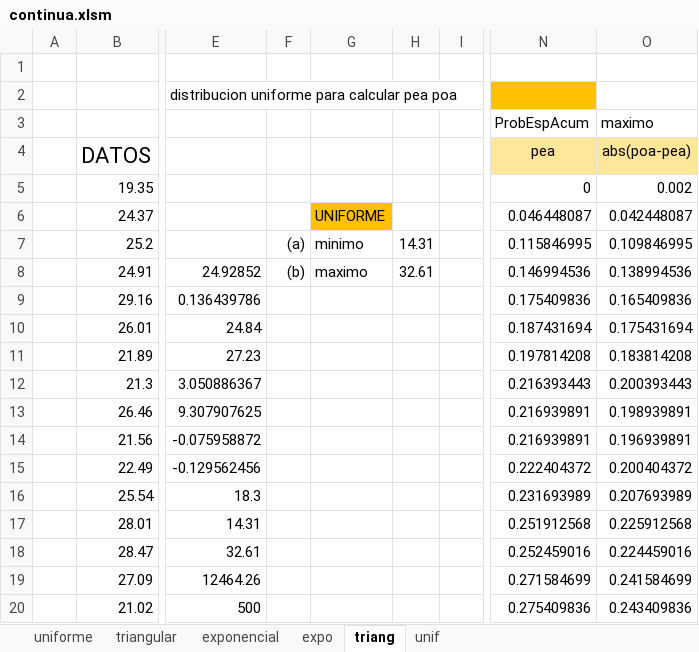
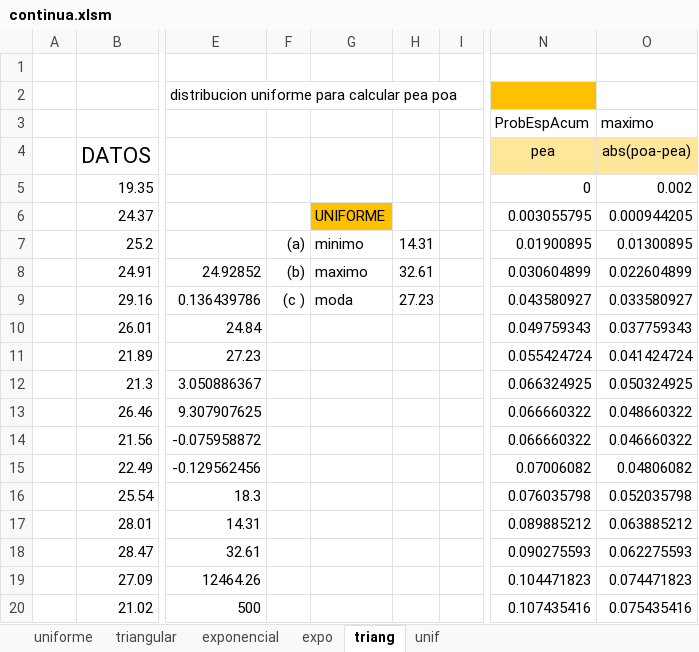
Before and after one commit to lctx/archivos, an Excel workbook: continua.xlsm, sheet triang, drawn as a sheet; only a part is shown, gaps mark what is left out; values as stored, in another font and other column widths than the file's, no borders; charts and pictures not drawn; the diff covers the shown part only; the diff names each change by its address in the sheet, - before the commit and + after, or states it on an @@ line.

Commit message:
clase

```diff
--- a/continua.xlsm (sheet triang)
+++ b/continua.xlsm (sheet triang)
-N6 (pea): 0.046448087
+N6 (pea): 0.003055795
-O6 (abs(poa-pea)): 0.042448087
+O6 (abs(poa-pea)): 0.000944205
-N7 (pea): 0.115846995
+N7 (pea): 0.01900895
-O7 (abs(poa-pea)): 0.109846995
+O7 (abs(poa-pea)): 0.01300895
-N8 (pea): 0.146994536
+N8 (pea): 0.030604899
-O8 (abs(poa-pea)): 0.138994536
+O8 (abs(poa-pea)): 0.022604899
-F9: (empty)
+F9: (c )
-G9: (empty)
+G9: moda
-H9: (empty)
+H9: 27.23
-N9 (pea): 0.175409836
+N9 (pea): 0.043580927
-O9 (abs(poa-pea)): 0.165409836
+O9 (abs(poa-pea)): 0.033580927
-N10 (pea): 0.187431694
+N10 (pea): 0.049759343
-O10 (abs(poa-pea)): 0.175431694
+O10 (abs(poa-pea)): 0.037759343
-N11 (pea): 0.197814208
+N11 (pea): 0.055424724
-O11 (abs(poa-pea)): 0.183814208
+O11 (abs(poa-pea)): 0.041424724
-N12 (pea): 0.216393443
+N12 (pea): 0.066324925
-O12 (abs(poa-pea)): 0.200393443
+O12 (abs(poa-pea)): 0.050324925
-N13:N14 (pea): 0.216939891
+N13:N14 (pea): 0.066660322
-O13 (abs(poa-pea)): 0.198939891
+O13 (abs(poa-pea)): 0.048660322
-O14 (abs(poa-pea)): 0.196939891
+O14 (abs(poa-pea)): 0.046660322
-N15 (pea): 0.222404372
+N15 (pea): 0.07006082
-O15 (abs(poa-pea)): 0.200404372
+O15 (abs(poa-pea)): 0.04806082
-N16 (pea): 0.231693989
+N16 (pea): 0.076035798
-O16 (abs(poa-pea)): 0.207693989
+O16 (abs(poa-pea)): 0.052035798
-N17 (pea): 0.251912568
+N17 (pea): 0.089885212
-O17 (abs(poa-pea)): 0.225912568
+O17 (abs(poa-pea)): 0.063885212
-N18 (pea): 0.252459016
+N18 (pea): 0.090275593
-O18 (abs(poa-pea)): 0.224459016
+O18 (abs(poa-pea)): 0.062275593
-N19 (pea): 0.271584699
+N19 (pea): 0.104471823
-O19 (abs(poa-pea)): 0.241584699
+O19 (abs(poa-pea)): 0.074471823
-N20 (pea): 0.275409836
+N20 (pea): 0.107435416
-O20 (abs(poa-pea)): 0.243409836
+O20 (abs(poa-pea)): 0.075435416
```
Also changed, not shown: 732 edited cells and cell formats elsewhere in this sheet, formulas that keep their value, charts or pictures.
